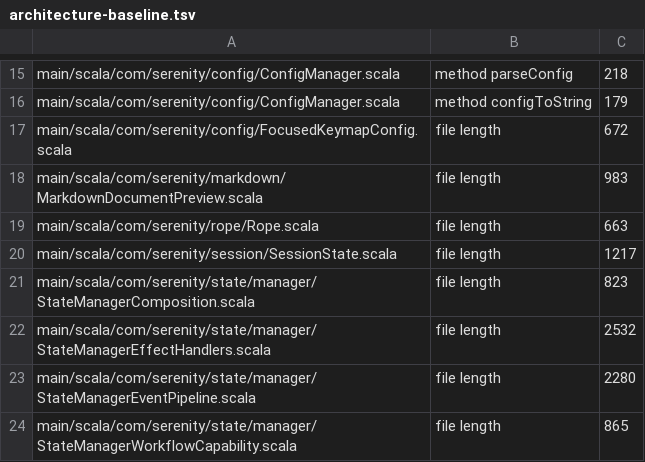
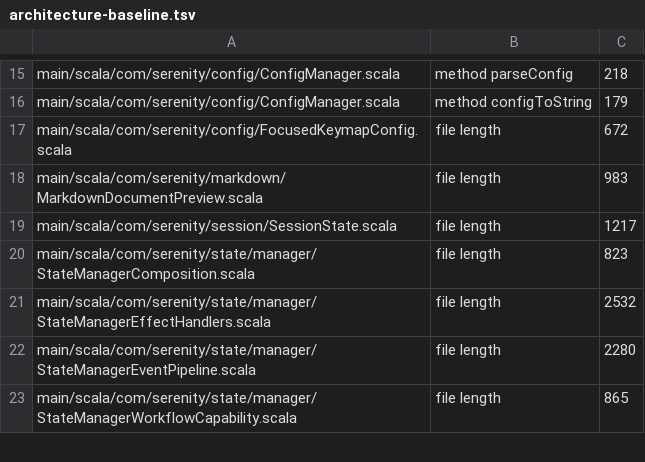
Before and after one commit to BarMal/Serenity, a TSV file: project/architecture-baseline.tsv, drawn as a sheet; only a part is shown, gaps mark what is left out.

```diff
--- a/project/architecture-baseline.tsv
+++ b/project/architecture-baseline.tsv
@@ -18,3 +18,2 @@ main/scala/com/serenity/config/FocusedKeymapConfig.scala	file length	672
 main/scala/com/serenity/markdown/MarkdownDocumentPreview.scala	file length	983
-main/scala/com/serenity/rope/Rope.scala	file length	663
 main/scala/com/serenity/session/SessionState.scala	file length	1217
```
Also changed, not shown: 1 other file.
